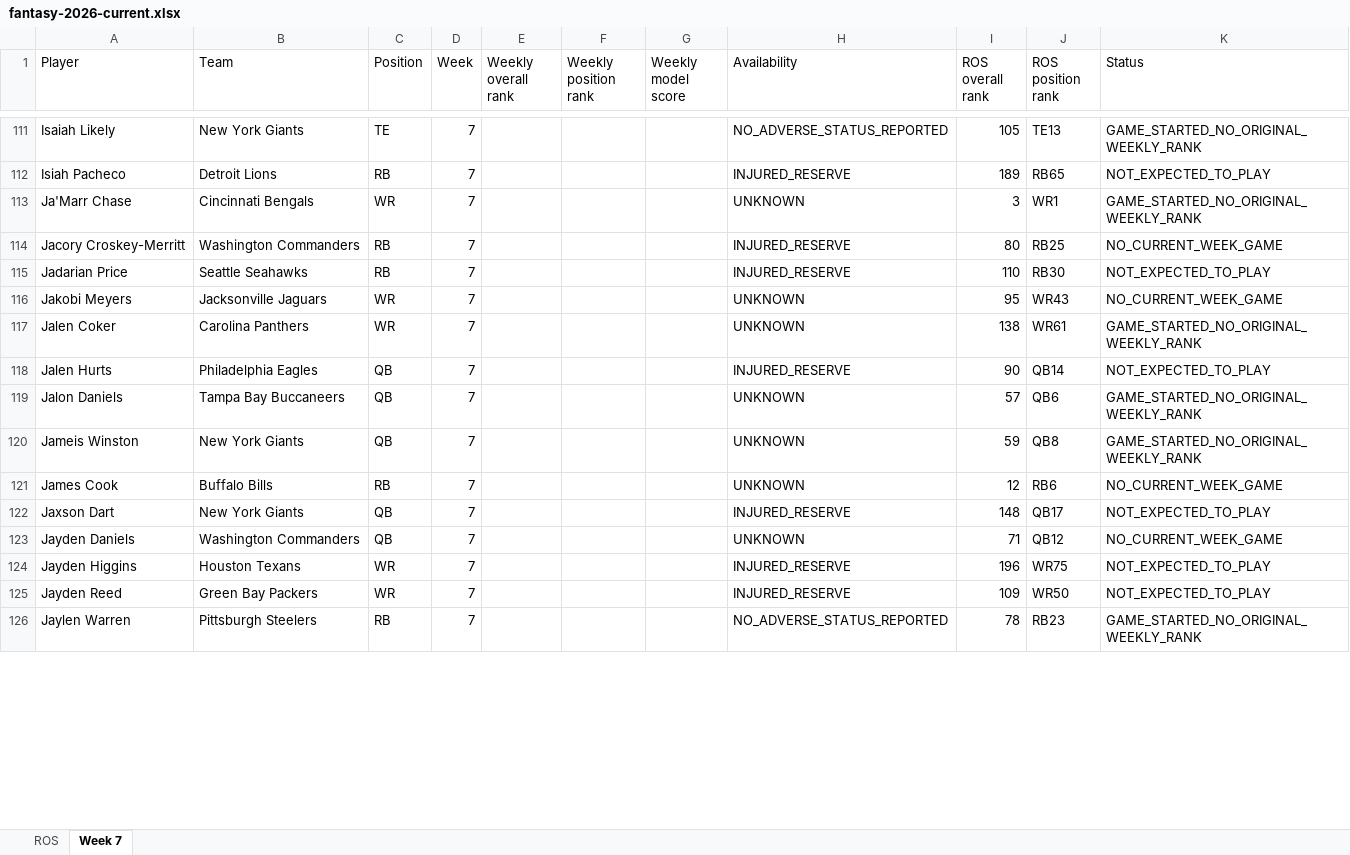
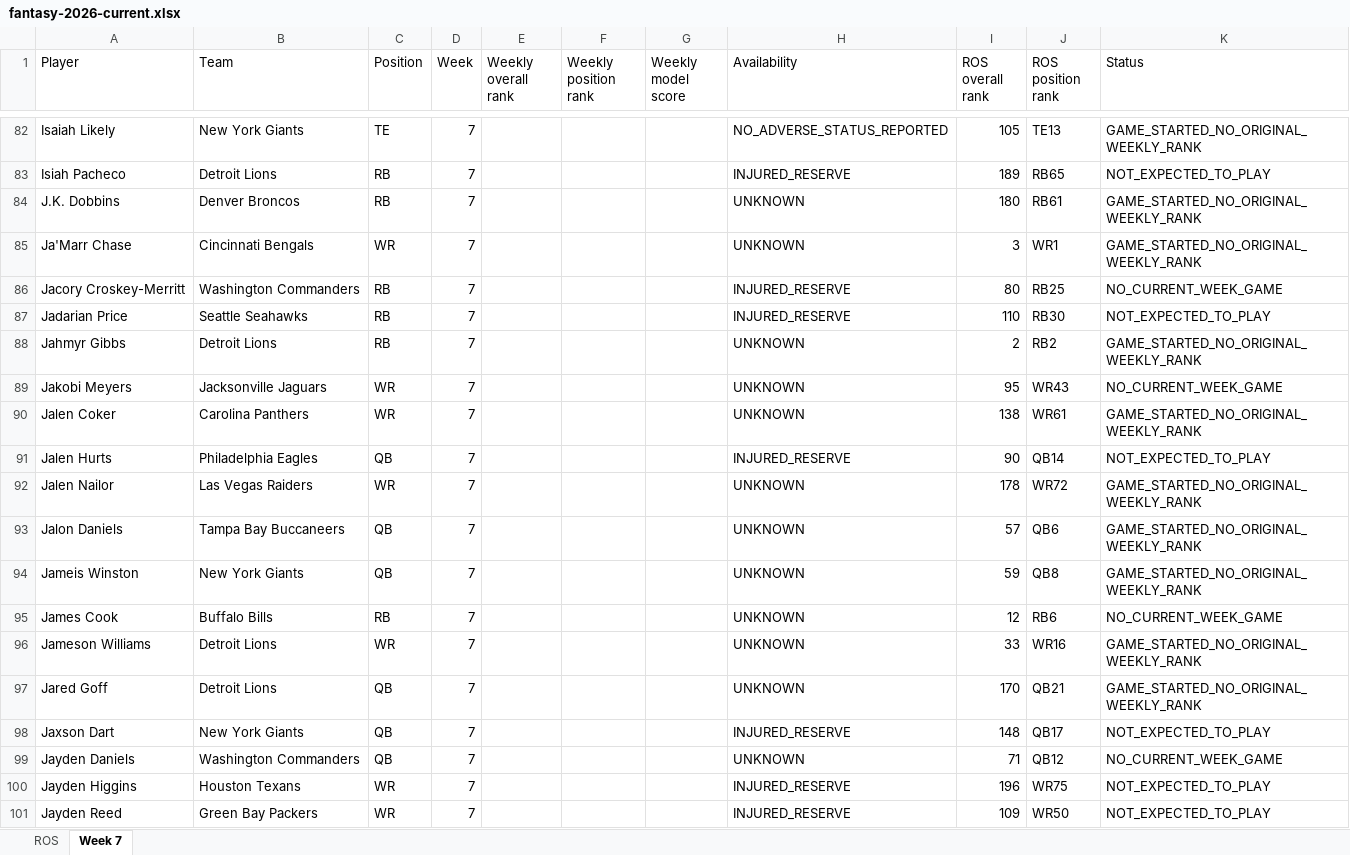
Before and after one commit to brandonlowery013-glitch/-fantasy-2026-player-comparison-, an Excel workbook: exports/fantasy-2026-current.xlsx, sheet Week 7, drawn as a sheet; only a part is shown, gaps mark what is left out; the shorter side is filled out with more unchanged rows; values as stored, in another font and other column widths than the file's, no borders; the diff covers the shown part only; the diff names each change by its address in the sheet, - before the commit and + after, or states it on an @@ line.

```diff
--- a/exports/fantasy-2026-current.xlsx (sheet Week 7)
+++ b/exports/fantasy-2026-current.xlsx (sheet Week 7)
+row 84: J.K. Dobbins | Denver Broncos | RB | 7 |  |  |  | UNKNOWN | 180 | RB61 | GAME_STARTED_NO_ORIGINAL_WEEKLY_RANK
+row 88: Jahmyr Gibbs | Detroit Lions | RB | 7 |  |  |  | UNKNOWN | 2 | RB2 | GAME_STARTED_NO_ORIGINAL_WEEKLY_RANK
+row 92: Jalen Nailor | Las Vegas Raiders | WR | 7 |  |  |  | UNKNOWN | 178 | WR72 | GAME_STARTED_NO_ORIGINAL_WEEKLY_RANK
+row 96: Jameson Williams | Detroit Lions | WR | 7 |  |  |  | UNKNOWN | 33 | WR16 | GAME_STARTED_NO_ORIGINAL_WEEKLY_RANK
+row 97: Jared Goff | Detroit Lions | QB | 7 |  |  |  | UNKNOWN | 170 | QB21 | GAME_STARTED_NO_ORIGINAL_WEEKLY_RANK
```
Also changed, not shown: 31 added rows, 36 removed rows and 50 edited cells elsewhere in this sheet, 28 other files.
